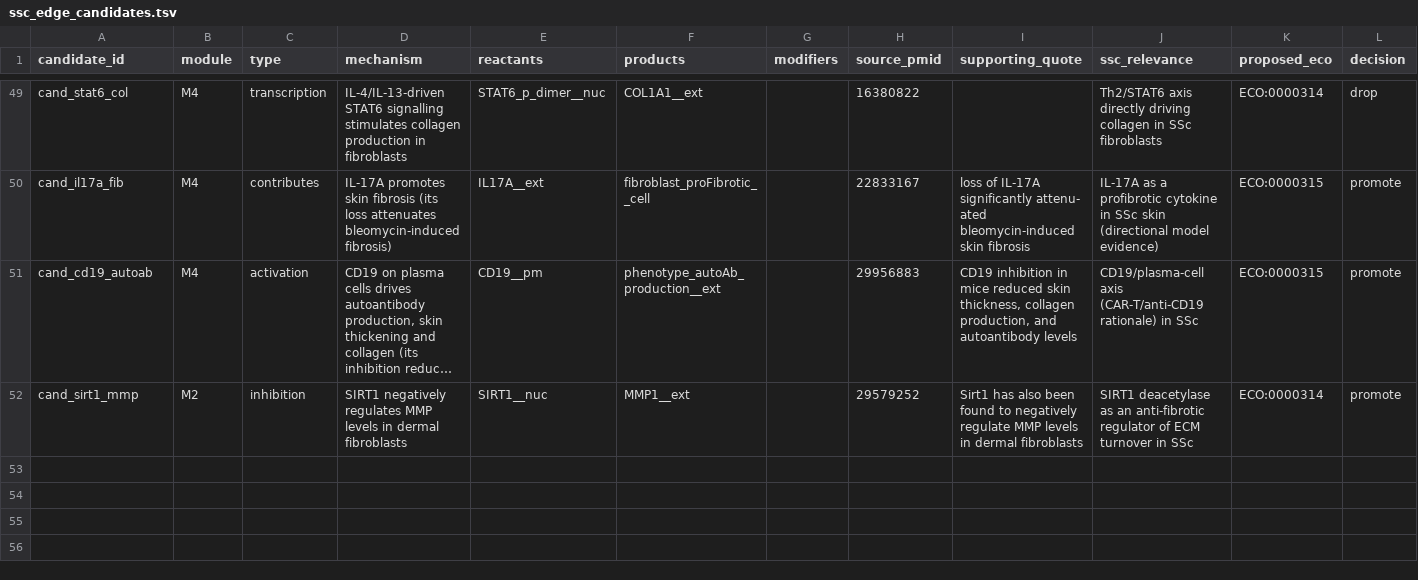
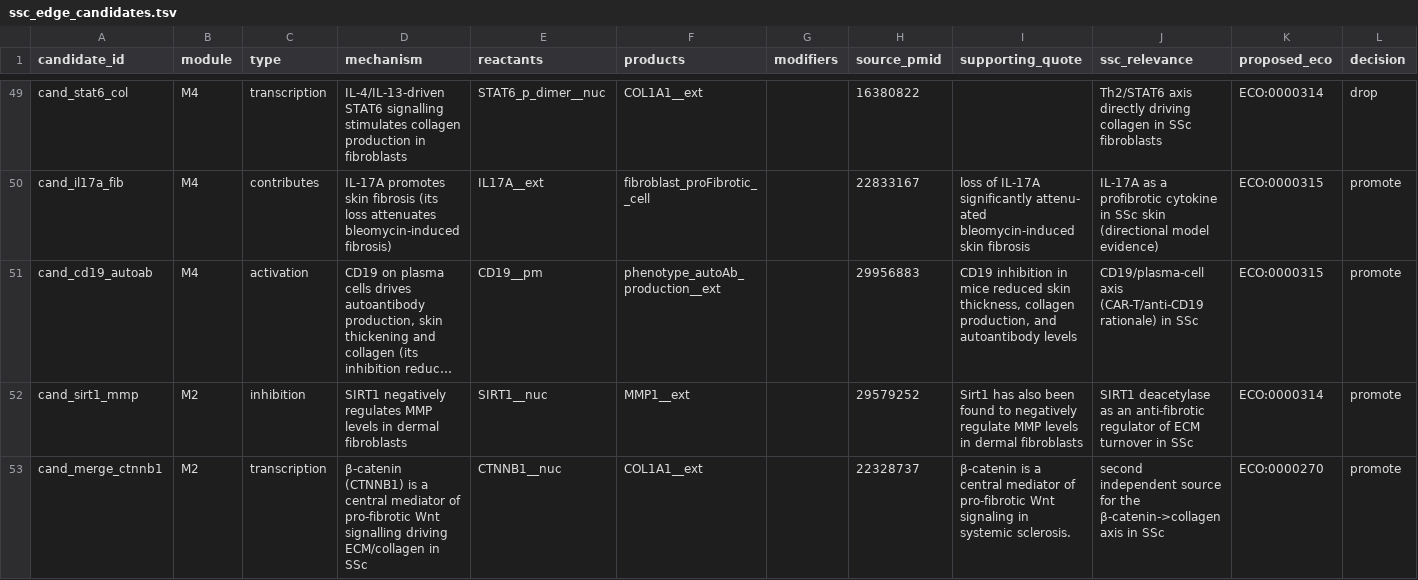
Before and after one commit to Nurtal/IDT_SSc_map, a TSV file: curation/staging/ssc_edge_candidates.tsv, drawn as a sheet; only a part is shown, gaps mark what is left out; long unchanged cells end in …; the diff names each change by its address in the sheet, - before the commit and + after, or states it on an @@ line.

```diff
--- a/curation/staging/ssc_edge_candidates.tsv
+++ b/curation/staging/ssc_edge_candidates.tsv
+row 53: cand_merge_ctnnb1 | M2 | transcription | β-catenin (CTNNB1) is a central mediator of pro-fibrotic Wnt signalling driving ECM/collagen in SSc | CTNNB1__nuc | COL1A1__ext |  | 22328737 | β-catenin is a central mediator of pro-fibrotic Wnt signaling in systemic sclerosis. | second independent source for the β-catenin->collagen axis in SSc | ECO:0000270 | promote
```
Also changed, not shown: analysis/curation/interaction_database.csv, curation/ssc_curated_reactions.tsv, 6 other files.
